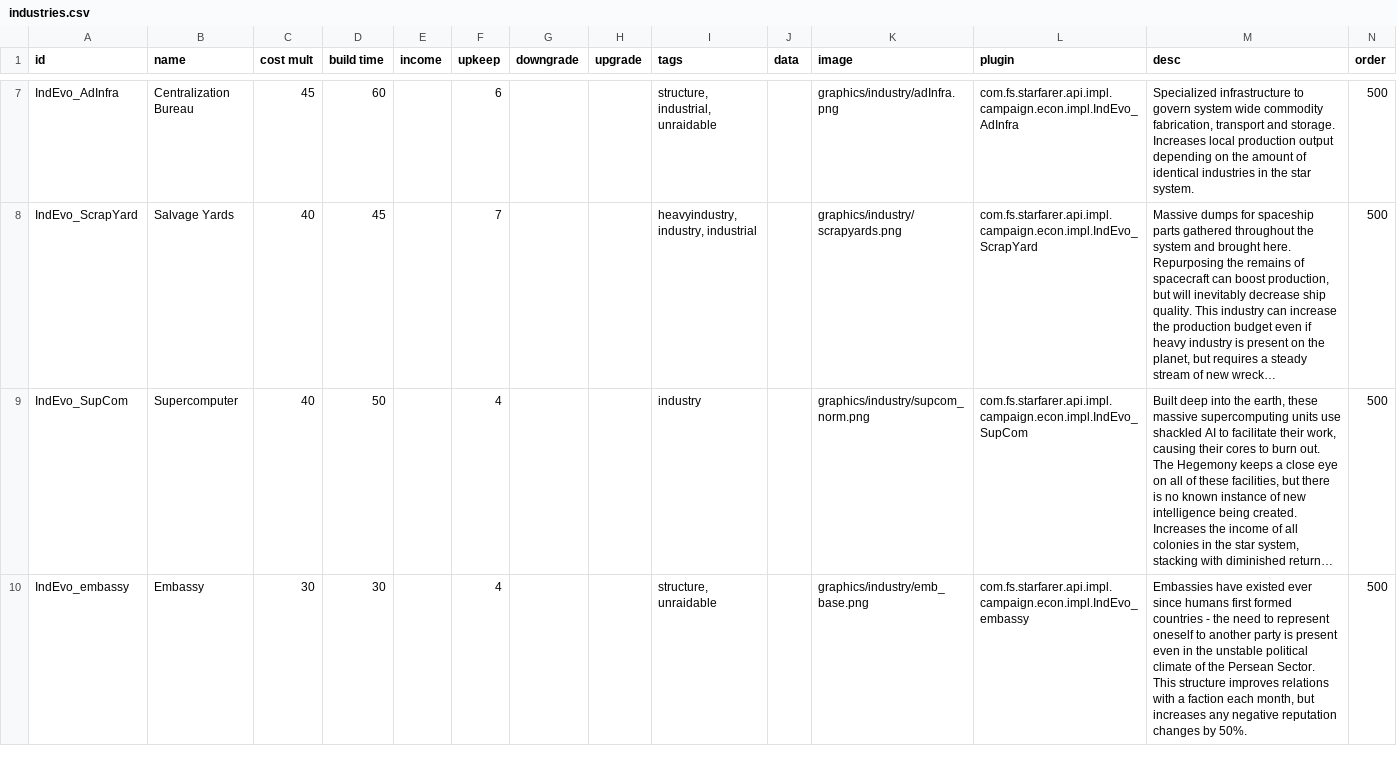
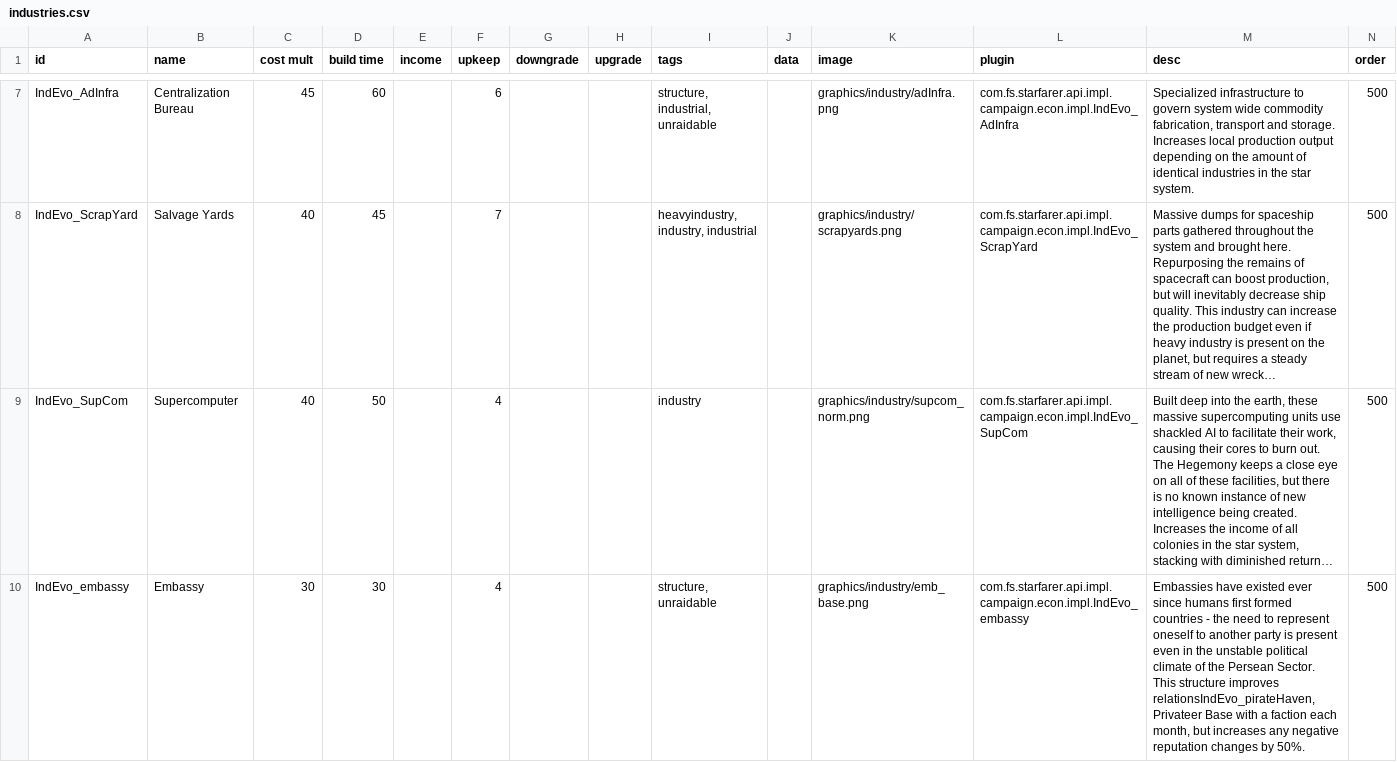
Before and after one commit to SirHartley/Industrial.Evolution, a CSV file: data/campaign/industries.csv, drawn as a sheet; only a part is shown, gaps mark what is left out; long unchanged cells end in …; the diff covers the shown part only; the diff names each change by its address in the sheet, - before the commit and + after, or states it on an @@ line.

```diff
--- a/data/campaign/industries.csv
+++ b/data/campaign/industries.csv
-M10 (desc): …structure improves relations with a…
+M10 (desc): …structure improves relationsIndEvo_pirateHaven,Privateer Base with a…
```
Also changed, not shown: 1 added row and 1 removed row elsewhere in this file, data/campaign/rules.csv, 21 other files.
